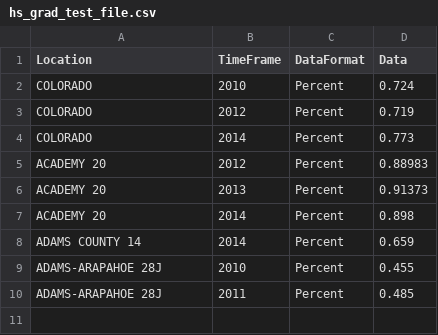
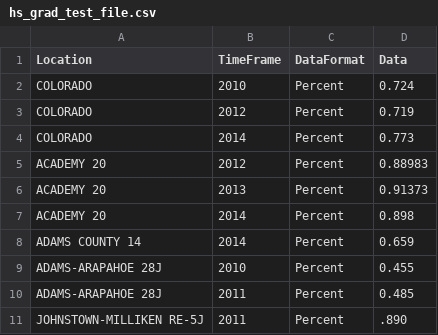
Before and after one commit to stevepentler/Headcount-V2, a CSV file: data/hs_grad_test_file.csv, drawn as a sheet; the diff names each change by its address in the sheet, - before the commit and + after, or states it on an @@ line.

```diff
--- a/data/hs_grad_test_file.csv
+++ b/data/hs_grad_test_file.csv
+row 11: JOHNSTOWN-MILLIKEN RE-5J | 2011 | Percent | .890
```
Also changed, not shown: 2 other files.
